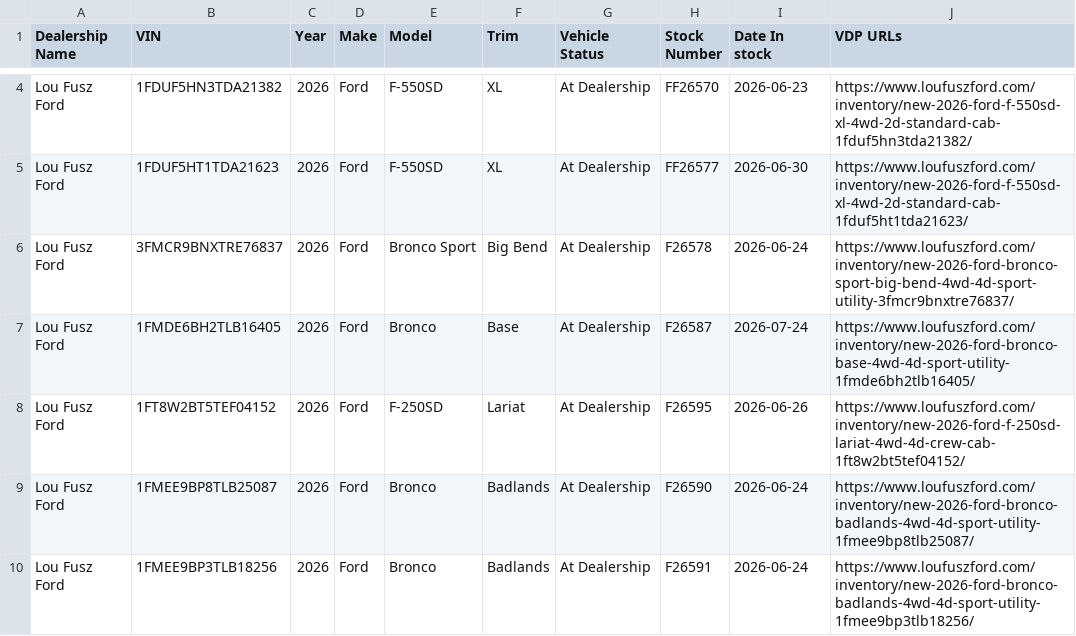
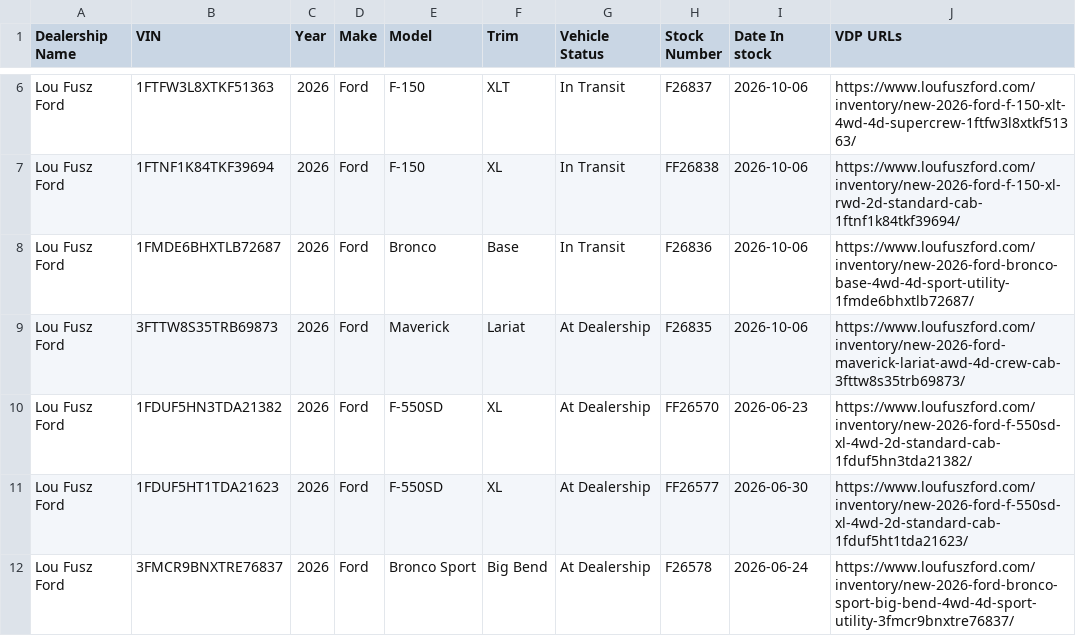
Before and after one commit to JnuruFusz/-lou-fusz-2027-model-pipeline, a CSV file: data/LouFuszFord.csv, drawn as a sheet; only a part is shown, gaps mark what is left out; the shorter side is filled out with more unchanged rows; the diff covers the shown part only; the diff names each change by its address in the sheet, - before the commit and + after, or states it on an @@ line.

```diff
--- a/data/LouFuszFord.csv
+++ b/data/LouFuszFord.csv
+row 6: Lou Fusz Ford | 1FTFW3L8XTKF51363 | 2026 | Ford | F-150 | XLT | In Transit | F26837 | 2026-10-06 | https://www.loufuszford.com/inventory/new-2026-ford-f-150-xlt-4wd-4d-supercrew-1ftfw3l8xtkf51363/
+row 7: Lou Fusz Ford | 1FTNF1K84TKF39694 | 2026 | Ford | F-150 | XL | In Transit | FF26838 | 2026-10-06 | https://www.loufuszford.com/inventory/new-2026-ford-f-150-xl-rwd-2d-standard-cab-1ftnf1k84tkf39694/
+row 8: Lou Fusz Ford | 1FMDE6BHXTLB72687 | 2026 | Ford | Bronco | Base | In Transit | F26836 | 2026-10-06 | https://www.loufuszford.com/inventory/new-2026-ford-bronco-base-4wd-4d-sport-utility-1fmde6bhxtlb72687/
+row 9: Lou Fusz Ford | 3FTTW8S35TRB69873 | 2026 | Ford | Maverick | Lariat | At Dealership | F26835 | 2026-10-06 | https://www.loufuszford.com/inventory/new-2026-ford-maverick-lariat-awd-4d-crew-cab-3fttw8s35trb69873/
```
Also changed, not shown: 6 added rows, 3 removed rows, 50 moved rows and 6 edited cells elsewhere in this file, data/FuszChevrolet.csv, data/KIAEvansville.csv, 14 other files.
